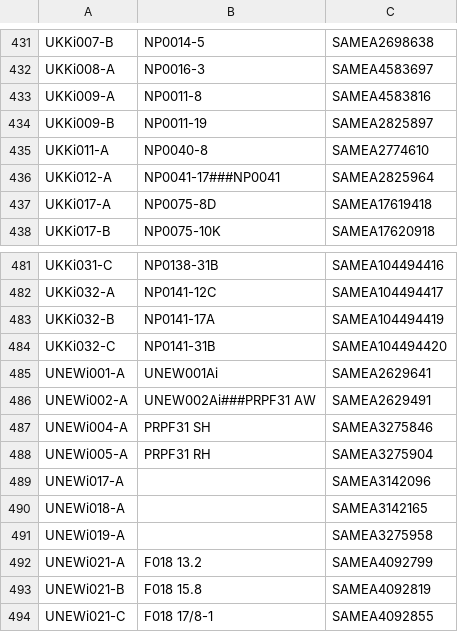
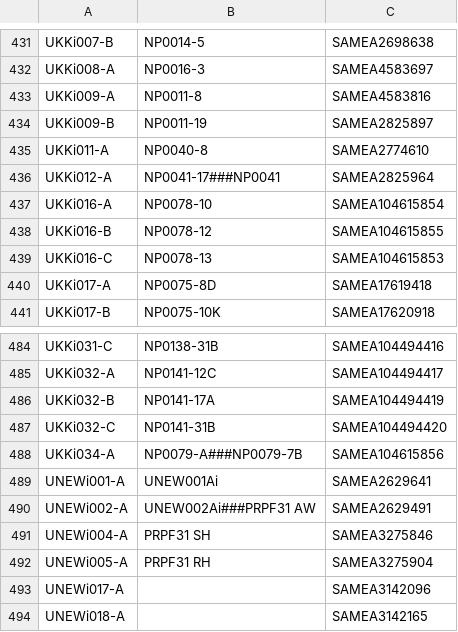
Before and after one commit to EMBL-EBI-GCA/literature_mining_ids, a TSV file: ebisc.tsv, drawn as a sheet; only a part is shown, gaps mark what is left out; the shorter side is filled out with more unchanged rows.

Commit message:
Automated literature mining backup @ Sat 19 May 06:30:06 BST 2018

```diff
--- a/ebisc.tsv
+++ b/ebisc.tsv
@@ -436,2 +436,5 @@ UKKi011-A	NP0040-8	SAMEA2774610
 UKKi012-A	NP0041-17###NP0041	SAMEA2825964
+UKKi016-A	NP0078-10	SAMEA104615854
+UKKi016-B	NP0078-12	SAMEA104615855
+UKKi016-C	NP0078-13	SAMEA104615853
 UKKi017-A	NP0075-8D	SAMEA17619418
@@ -484,2 +487,3 @@ UKKi032-B	NP0141-17A	SAMEA104494419
 UKKi032-C	NP0141-31B	SAMEA104494420
+UKKi034-A	NP0079-A###NP0079-7B	SAMEA104615856
 UNEWi001-A	UNEW001Ai	SAMEA2629641
```
